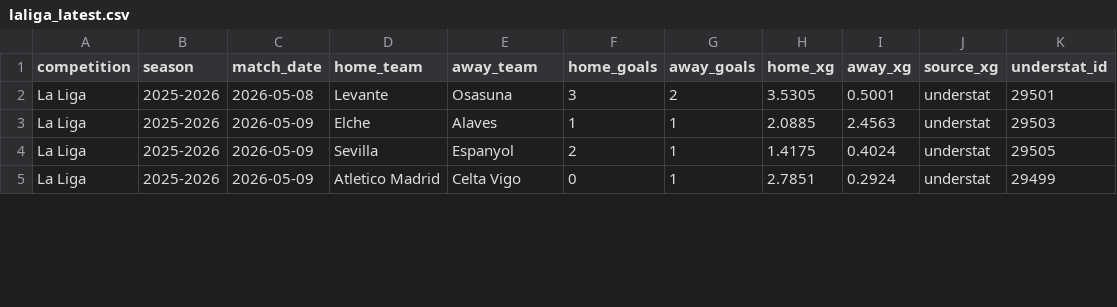
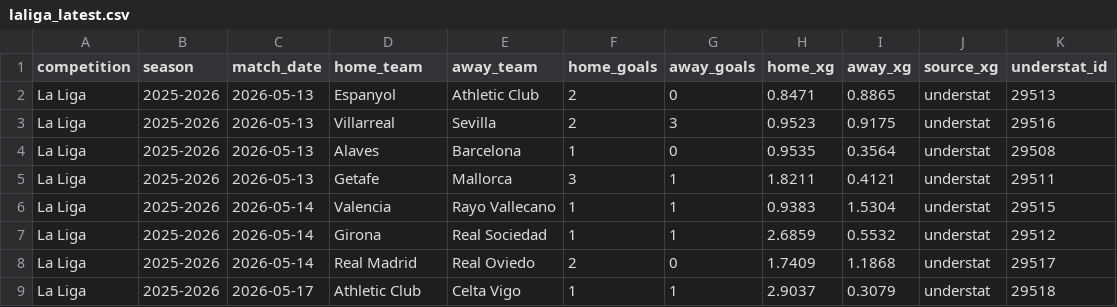
Before and after one commit to jura39bot/euro-top-stats, a CSV file: data/laliga_latest.csv, drawn as a sheet; only a part is shown; the diff covers the shown part only.

Commit message:
data: collecte automatique [ligue1 + pl + laliga + seriea + bundesliga] — 2026-05-17 21:59 UTC
Ligues : ligue1 + pl + laliga + seriea + bundesliga
Fichiers : ligue1_latest.{json,csv}, pl_latest.{json,csv}, laliga_latest.{json,csv}, seriea_latest.{json,csv}, bundesliga_latest.{json,csv}

```diff
--- a/data/laliga_latest.csv
+++ b/data/laliga_latest.csv
@@ -1,5 +1,9 @@
 competition,season,match_date,home_team,away_team,home_goals,away_goals,home_xg,away_xg,source_xg,understat_id
-La Liga,2025-2026,2026-05-08,Levante,Osasuna,3,2,3.5305,0.5001,understat,29501
-La Liga,2025-2026,2026-05-09,Elche,Alaves,1,1,2.0885,2.4563,understat,29503
-La Liga,2025-2026,2026-05-09,Sevilla,Espanyol,2,1,1.4175,0.4024,understat,29505
-La Liga,2025-2026,2026-05-09,Atletico Madrid,Celta Vigo,0,1,2.7851,0.2924,understat,29499
+La Liga,2025-2026,2026-05-13,Espanyol,Athletic Club,2,0,0.8471,0.8865,understat,29513
+La Liga,2025-2026,2026-05-13,Villarreal,Sevilla,2,3,0.9523,0.9175,understat,29516
+La Liga,2025-2026,2026-05-13,Alaves,Barcelona,1,0,0.9535,0.3564,understat,29508
+La Liga,2025-2026,2026-05-13,Getafe,Mallorca,3,1,1.8211,0.4121,understat,29511
+La Liga,2025-2026,2026-05-14,Valencia,Rayo Vallecano,1,1,0.9383,1.5304,understat,29515
+La Liga,2025-2026,2026-05-14,Girona,Real Sociedad,1,1,2.6859,0.5532,understat,29512
+La Liga,2025-2026,2026-05-14,Real Madrid,Real Oviedo,2,0,1.7409,1.1868,understat,29517
+La Liga,2025-2026,2026-05-17,Athletic Club,Celta Vigo,1,1,2.9037,0.3079,understat,29518
```
Also changed, not shown: 5 added rows and 26 edited cells elsewhere in this file, data/bundesliga_latest.csv, data/pl_latest.csv, 7 other files.
